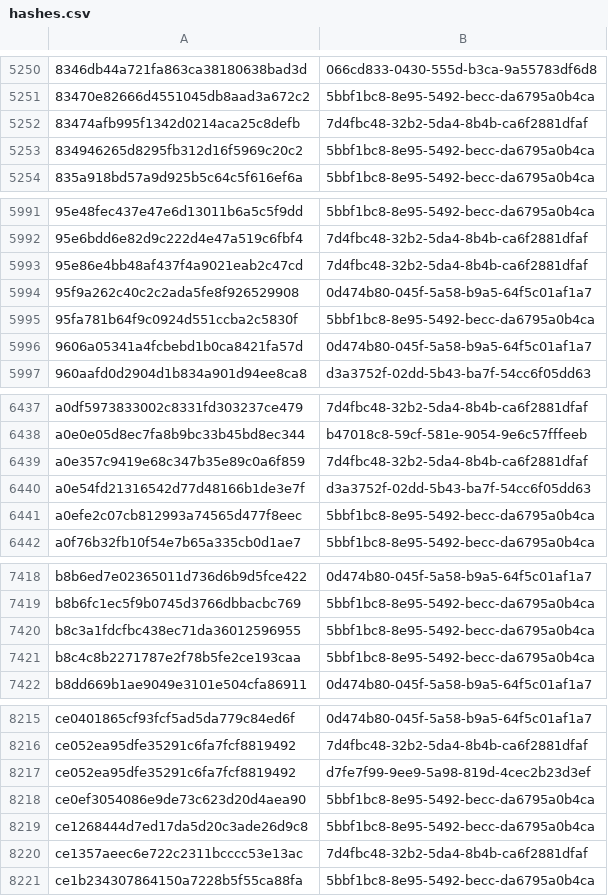
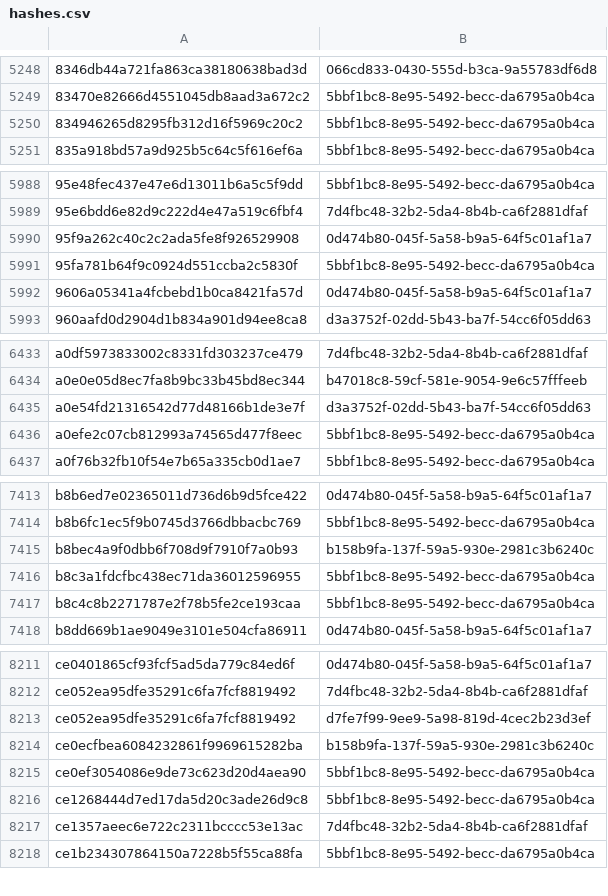
Before and after one commit to AliceGrey/c2magnet-feed, a CSV file: misp/hashes.csv, drawn as a sheet; only a part is shown, gaps mark what is left out; the diff covers the shown part only.

```diff
--- a/misp/hashes.csv
+++ b/misp/hashes.csv
@@ -5251,3 +5249,2 @@
 83470e82666d4551045db8aad3a672c2,5bbf1bc8-8e95-5492-becc-da6795a0b4ca
-83474afb995f1342d0214aca25c8defb,7d4fbc48-32b2-5da4-8b4b-ca6f2881dfaf
 834946265d8295fb312d16f5969c20c2,5bbf1bc8-8e95-5492-becc-da6795a0b4ca
@@ -5992,3 +5989,2 @@
 95e6bdd6e82d9c222d4e47a519c6fbf4,7d4fbc48-32b2-5da4-8b4b-ca6f2881dfaf
-95e86e4bb48af437f4a9021eab2c47cd,7d4fbc48-32b2-5da4-8b4b-ca6f2881dfaf
 95f9a262c40c2c2ada5fe8f926529908,0d474b80-045f-5a58-b9a5-64f5c01af1a7
@@ -6438,3 +6434,2 @@ a0df5973833002c8331fd303237ce479,7d4fbc48-32b2-5da4-8b4b-ca6f2881dfaf
 a0e0e05d8ec7fa8b9bc33b45bd8ec344,b47018c8-59cf-581e-9054-9e6c57fffeeb
-a0e357c9419e68c347b35e89c0a6f859,7d4fbc48-32b2-5da4-8b4b-ca6f2881dfaf
 a0e54fd21316542d77d48166b1de3e7f,d3a3752f-02dd-5b43-ba7f-54cc6f05dd63
@@ -7419,2 +7414,3 @@ b8b6ed7e02365011d736d6b9d5fce422,0d474b80-045f-5a58-b9a5-64f5c01af1a7
 b8b6fc1ec5f9b0745d3766dbbacbc769,5bbf1bc8-8e95-5492-becc-da6795a0b4ca
+b8bec4a9f0dbb6f708d9f7910f7a0b93,b158b9fa-137f-59a5-930e-2981c3b6240c
 b8c3a1fdcfbc438ec71da36012596955,5bbf1bc8-8e95-5492-becc-da6795a0b4ca
@@ -8217,2 +8213,3 @@ ce052ea95dfe35291c6fa7fcf8819492,7d4fbc48-32b2-5da4-8b4b-ca6f2881dfaf
 ce052ea95dfe35291c6fa7fcf8819492,d7fe7f99-9ee9-5a98-819d-4cec2b23d3ef
+ce0ecfbea6084232861f9969615282ba,b158b9fa-137f-59a5-930e-2981c3b6240c
 ce0ef3054086e9de73c623d20d4aea90,5bbf1bc8-8e95-5492-becc-da6795a0b4ca
```
Also changed, not shown: 2 added rows and 5 removed rows elsewhere in this file, 30 other files.
